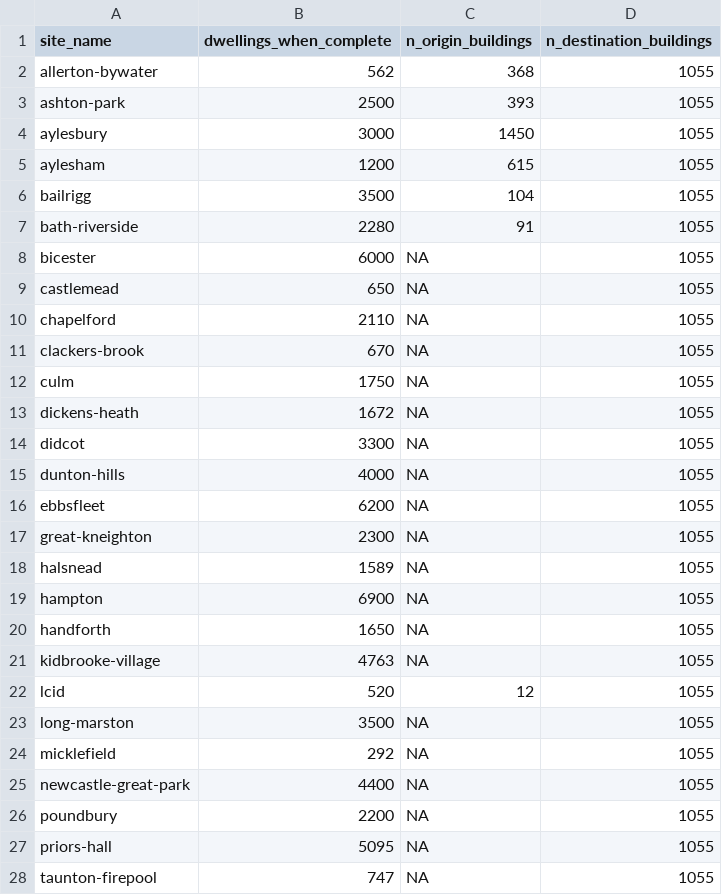
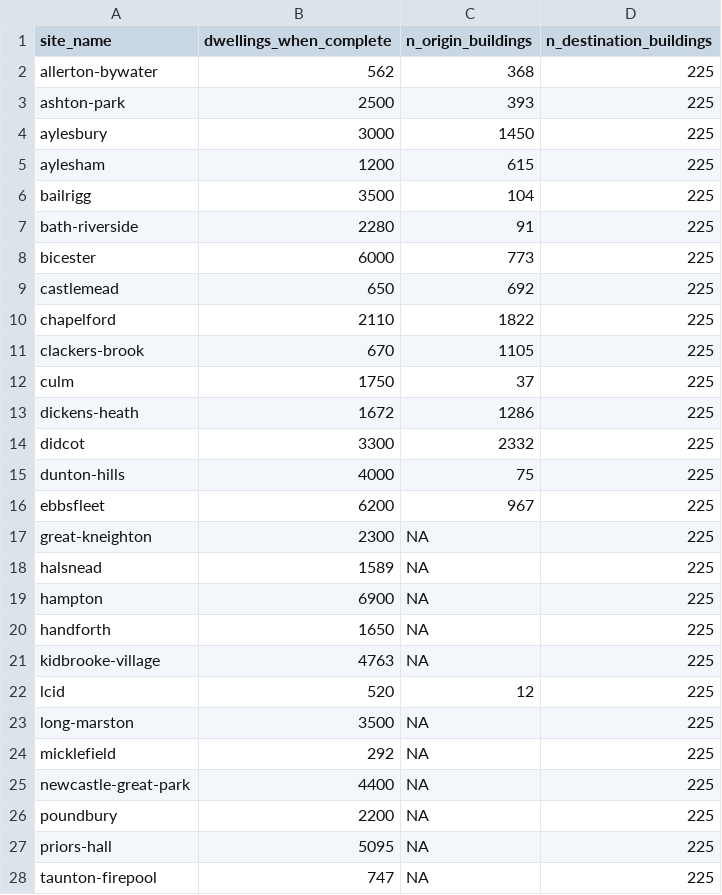
Before and after one commit to cyipt/actdev, a CSV file: data-small/sites_df_abstr.csv, drawn as a sheet; only a part is shown; the diff covers the shown part only.

Commit message:
Add abstreet scenarios to dunton, verify reproducibility

```diff
--- a/data-small/sites_df_abstr.csv
+++ b/data-small/sites_df_abstr.csv
@@ -1,28 +1,28 @@
 site_name,dwellings_when_complete,n_origin_buildings,n_destination_buildings
-allerton-bywater,562,368,1055
-ashton-park,2500,393,1055
-aylesbury,3000,1450,1055
-aylesham,1200,615,1055
-bailrigg,3500,104,1055
-bath-riverside,2280,91,1055
-bicester,6000,NA,1055
-castlemead,650,NA,1055
-chapelford,2110,NA,1055
-clackers-brook,670,NA,1055
-culm,1750,NA,1055
-dickens-heath,1672,NA,1055
-didcot,3300,NA,1055
-dunton-hills,4000,NA,1055
-ebbsfleet,6200,NA,1055
-great-kneighton,2300,NA,1055
-halsnead,1589,NA,1055
-hampton,6900,NA,1055
-handforth,1650,NA,1055
-kidbrooke-village,4763,NA,1055
-lcid,520,12,1055
-long-marston,3500,NA,1055
-micklefield,292,NA,1055
-newcastle-great-park,4400,NA,1055
-poundbury,2200,NA,1055
-priors-hall,5095,NA,1055
-taunton-firepool,747,NA,1055
+allerton-bywater,562,368,225
+ashton-park,2500,393,225
+aylesbury,3000,1450,225
+aylesham,1200,615,225
+bailrigg,3500,104,225
+bath-riverside,2280,91,225
+bicester,6000,773,225
+castlemead,650,692,225
+chapelford,2110,1822,225
+clackers-brook,670,1105,225
+culm,1750,37,225
+dickens-heath,1672,1286,225
+didcot,3300,2332,225
+dunton-hills,4000,75,225
+ebbsfleet,6200,967,225
+great-kneighton,2300,NA,225
+halsnead,1589,NA,225
+hampton,6900,NA,225
+handforth,1650,NA,225
+kidbrooke-village,4763,NA,225
+lcid,520,12,225
+long-marston,3500,NA,225
+micklefield,292,NA,225
+newcastle-great-park,4400,NA,225
+poundbury,2200,NA,225
+priors-hall,5095,NA,225
+taunton-firepool,747,NA,225
```
Also changed, not shown: 8 edited cells elsewhere in this file, 16 other files.
